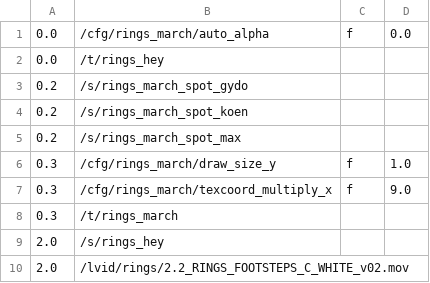
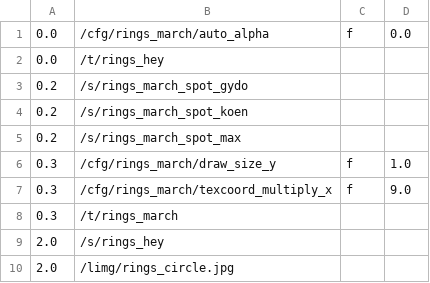
Before and after one commit to markkorput/of2030, a CSV file: of2030/bin/data/osc/rings.04.hey1.csv, drawn as a sheet.

```diff
--- a/of2030/bin/data/osc/rings.04.hey1.csv
+++ b/of2030/bin/data/osc/rings.04.hey1.csv
@@ -9,2 +9,2 @@
 2.0,/s/rings_hey
-2.0,/lvid/rings/2.2_RINGS_FOOTSTEPS_C_WHITE_v02.mov
+2.0,/limg/rings_circle.jpg
```
Also changed, not shown: of2030/bin/data/osc/rings.03.march1.csv, 3 other files.
